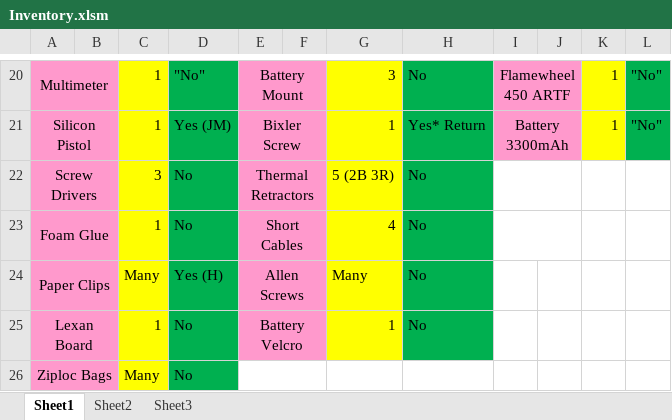
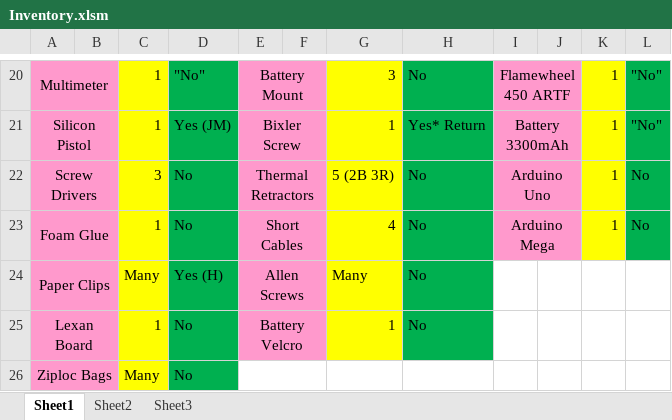
Before and after one commit to jjh-drones/agriculture, an Excel workbook: Destributionof assets/Inventory.xlsm, sheet Sheet1, drawn as a sheet; only a part is shown, gaps mark what is left out; values as stored, in another font and other column widths than the file's, no borders; the diff names each change by its address in the sheet, - before the commit and + after, or states it on an @@ line.

Commit message:
ddddd

```diff
--- a/Destributionof assets/Inventory.xlsm (sheet Sheet1)
+++ b/Destributionof assets/Inventory.xlsm (sheet Sheet1)
-I22: (empty)
+I22: Arduino Uno
-I22:J23 fill: none
+I22:J23 fill: #FF99CC
-K22:K23: (empty)
+K22:K23: 1
-K22:K23 fill: none
+K22:K23 fill: #FFFF00
-L22:L23: (empty)
+L22:L23: No
-L22:L23 fill: none
+L22:L23 fill: #00B050
-I23: (empty)
+I23: Arduino Mega
```
